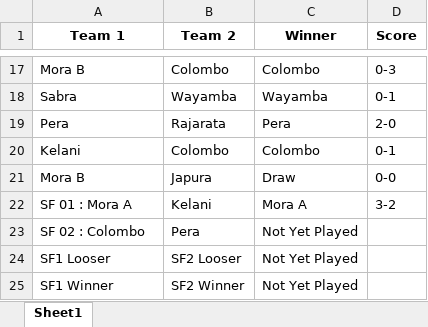
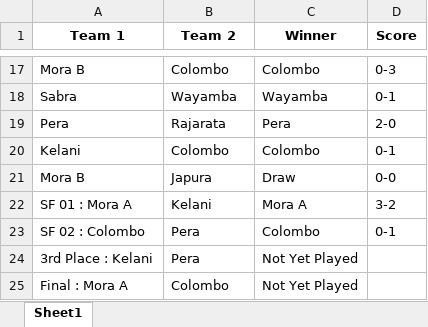
Before and after one commit to NipunSGeeTH/mora9s-hockey-tournament, an Excel workbook: history_boys.xlsx, sheet Sheet1, drawn as a sheet; only a part is shown, gaps mark what is left out; values as stored, in another font and other column widths than the file's, no borders; removed rows and columns are numbered as before the commit, all else as after; the diff names each change by its address in the sheet, - before the commit and + after, or states it on an @@ line.

Commit message:
mens sf 2

```diff
--- a/history_boys.xlsx (sheet Sheet1)
+++ b/history_boys.xlsx (sheet Sheet1)
-C23 (Winner): Not Yet Played
+C23 (Winner): Colombo
-D23 (Score): (empty)
+D23 (Score): 0-1
-row 24: SF1 Looser | SF2 Looser | Not Yet Played
-row 25: SF1 Winner | SF2 Winner | Not Yet Played
+row 24: 3rd Place : Kelani | Pera | Not Yet Played
+row 25: Final : Mora A | Colombo | Not Yet Played
```
